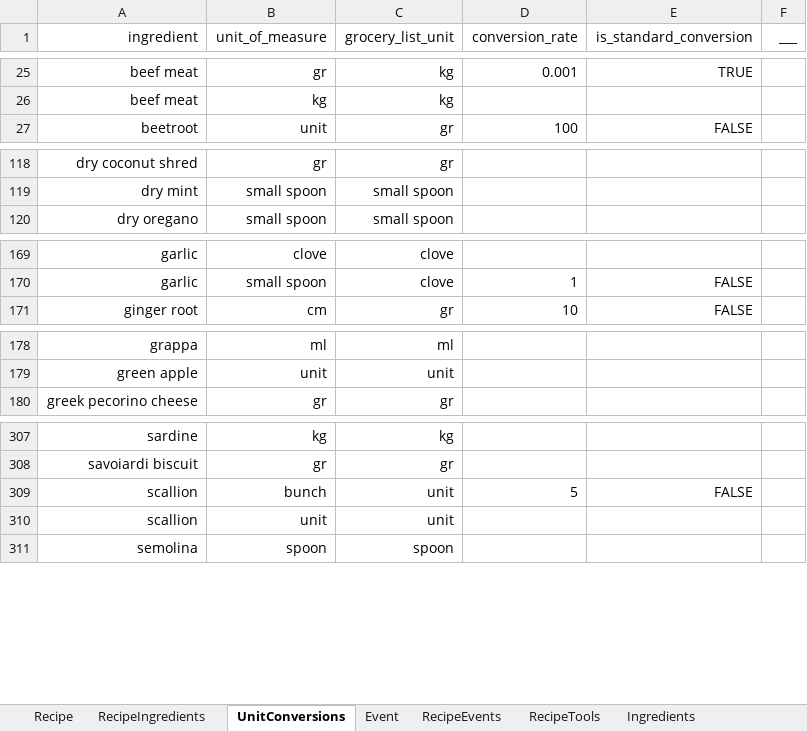
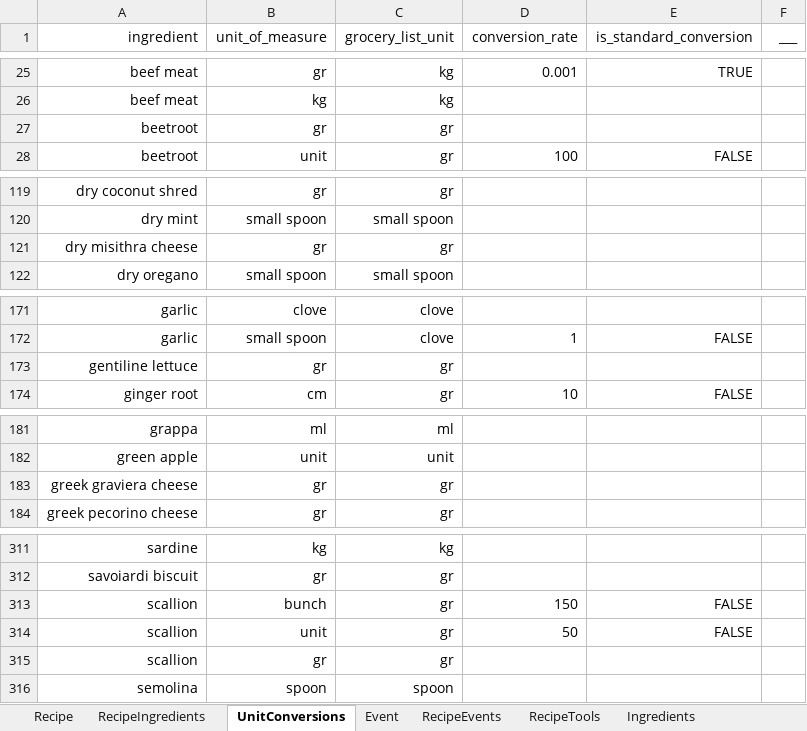
Before and after one commit to FoodConnectsPeople/foodconnectspeople-tool, an Excel workbook: data_sources/scripts/files/FoodConnectsPeople.xlsx, sheet UnitConversions, drawn as a sheet; only a part is shown, gaps mark what is left out; values as stored, in another font and other column widths than the file's, no borders; addresses are those after the commit; the diff names each change by its address in the sheet, - before the commit and + after, or states it on an @@ line.

```diff
--- a/data_sources/scripts/files/FoodConnectsPeople.xlsx (sheet UnitConversions)
+++ b/data_sources/scripts/files/FoodConnectsPeople.xlsx (sheet UnitConversions)
+row 27: beetroot | gr | gr
+row 121: dry misithra cheese | gr | gr
+row 173: gentiline lettuce | gr | gr
+row 183: greek graviera cheese | gr | gr
-C313:C314 (grocery_list_unit): unit
+C313:C314 (grocery_list_unit): gr
-D313 (conversion_rate): 5
+D313 (conversion_rate): 150
-D314 (conversion_rate): (empty)
+D314 (conversion_rate): 50
-E314 (is_standard_conversion): (empty)
+E314 (is_standard_conversion): FALSE
+row 315: scallion | gr | gr
```
Also changed, not shown: sheet RecipeIngredients, sheet Recipe, sheet Translation, sheet Ingredients, sheet RecipeTools, sheet AuthorRecipe, 1 more sheet, 9 other files.
